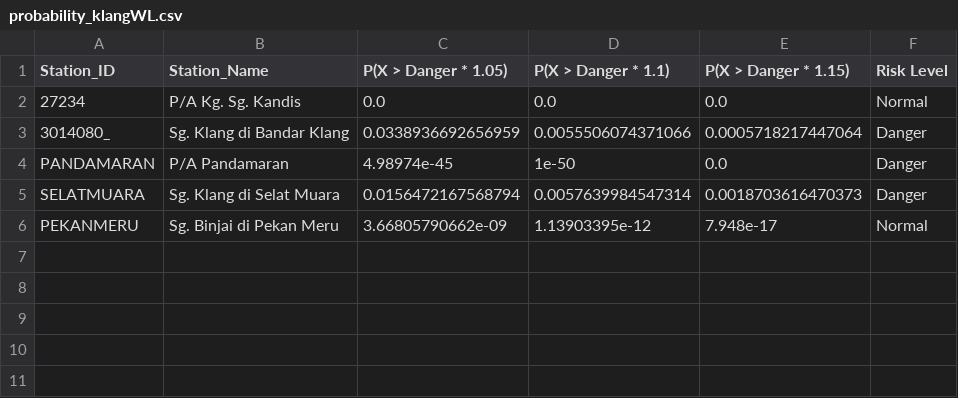
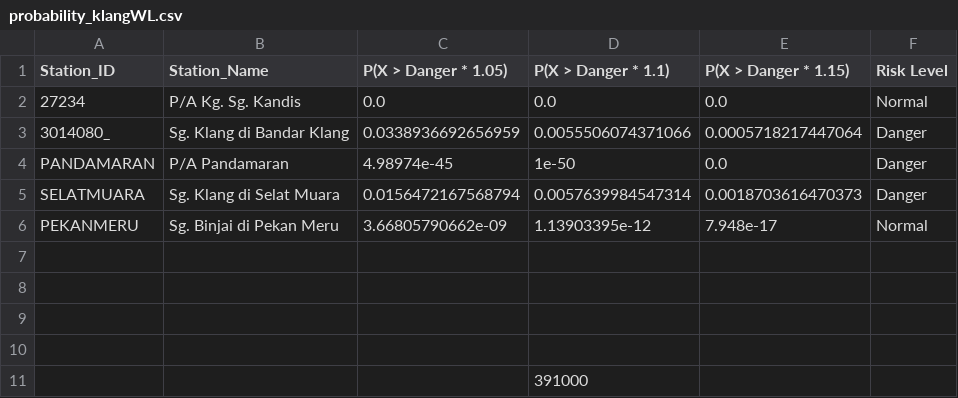
Before and after one commit to NicolasTKP/ASymposium, a CSV file: Data/probability_klangWL.csv, drawn as a sheet.

```diff
--- a/Data/probability_klangWL.csv
+++ b/Data/probability_klangWL.csv
@@ -6 +6,6 @@ SELATMUARA,Sg. Klang di Selat Muara,0.0156472167568794,0.0057639984547314,0.0018
 PEKANMERU,Sg. Binjai di Pekan Meru,3.66805790662e-09,1.13903395e-12,7.948e-17,Normal
+
+
+
+
+,,,391000
```
Also changed, not shown: 12 other files.
